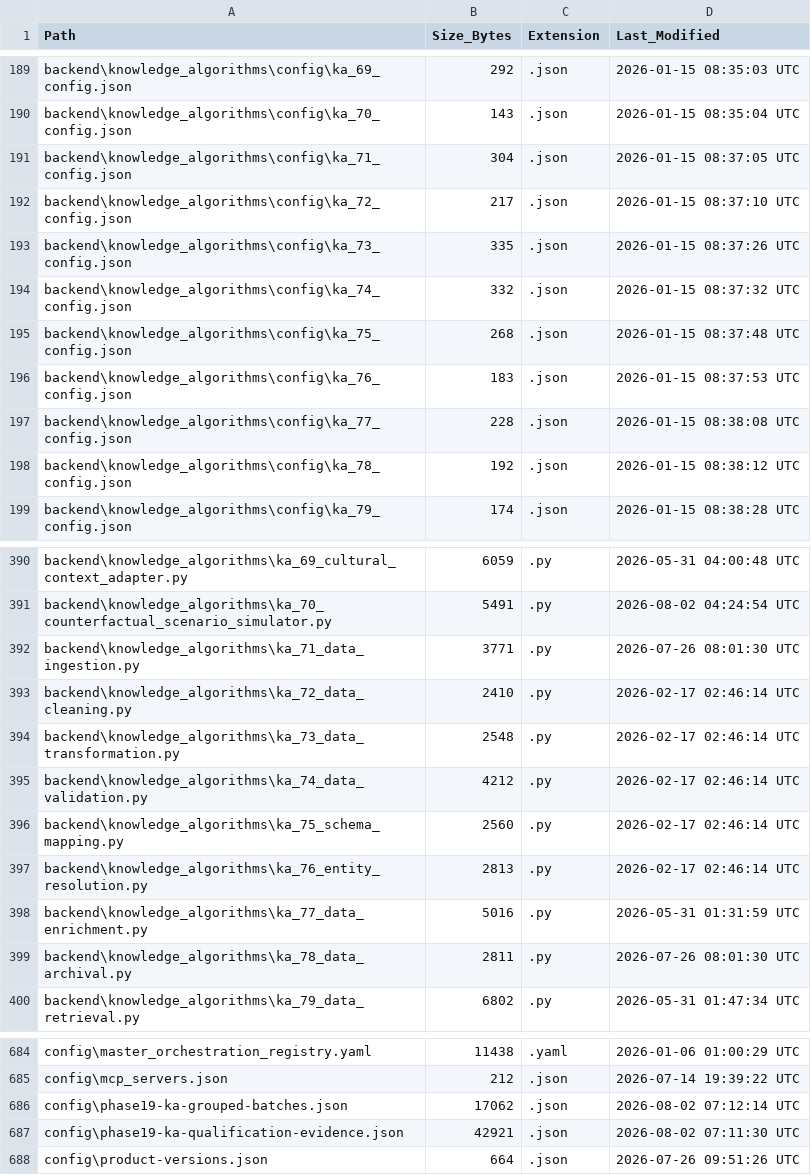
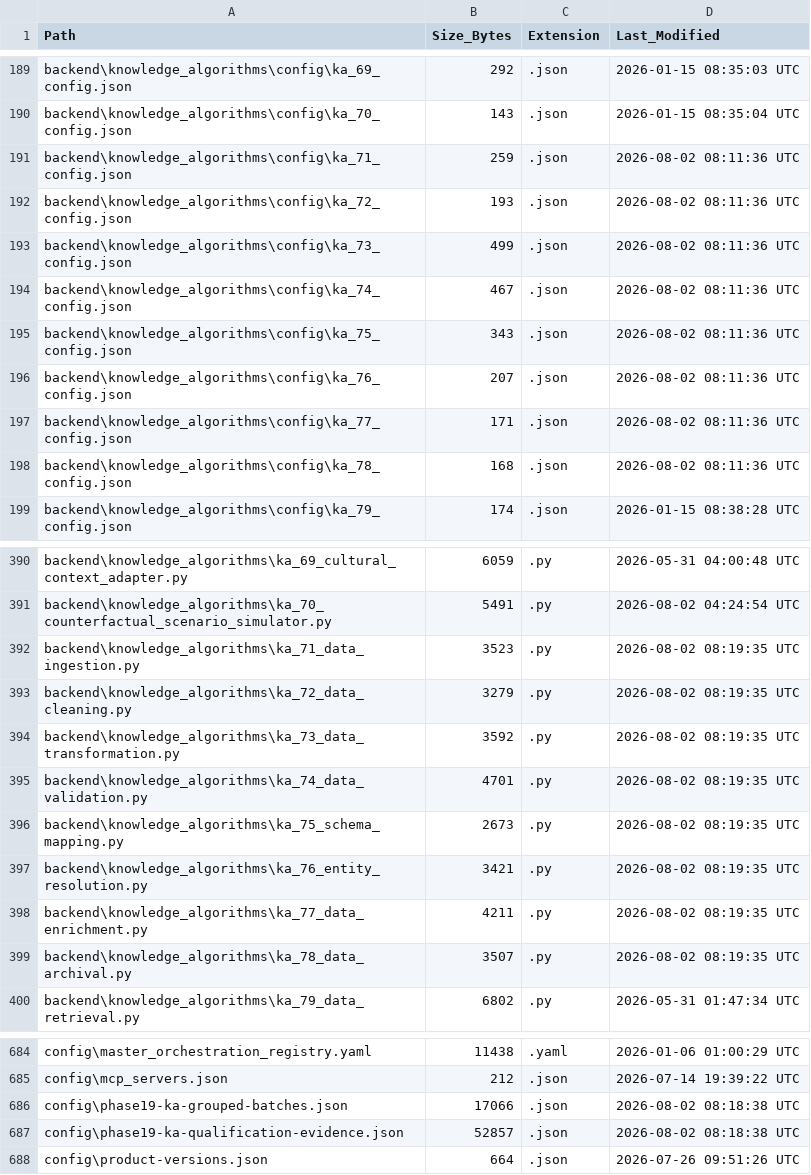
Before and after one commit to kherrera6219/DataLogicEngine, a CSV file: docs/FILE_INVENTORY.csv, drawn as a sheet; only a part is shown, gaps mark what is left out; the diff covers the shown part only.

```diff
--- a/docs/FILE_INVENTORY.csv
+++ b/docs/FILE_INVENTORY.csv
@@ -190,10 +190,10 @@ backend\knowledge_algorithms\config\ka_69_config.json,292,.json,2026-01-15 08:35
 backend\knowledge_algorithms\config\ka_70_config.json,143,.json,2026-01-15 08:35:04 UTC
-backend\knowledge_algorithms\config\ka_71_config.json,304,.json,2026-01-15 08:37:05 UTC
-backend\knowledge_algorithms\config\ka_72_config.json,217,.json,2026-01-15 08:37:10 UTC
-backend\knowledge_algorithms\config\ka_73_config.json,335,.json,2026-01-15 08:37:26 UTC
-backend\knowledge_algorithms\config\ka_74_config.json,332,.json,2026-01-15 08:37:32 UTC
-backend\knowledge_algorithms\config\ka_75_config.json,268,.json,2026-01-15 08:37:48 UTC
-backend\knowledge_algorithms\config\ka_76_config.json,183,.json,2026-01-15 08:37:53 UTC
-backend\knowledge_algorithms\config\ka_77_config.json,228,.json,2026-01-15 08:38:08 UTC
-backend\knowledge_algorithms\config\ka_78_config.json,192,.json,2026-01-15 08:38:12 UTC
+backend\knowledge_algorithms\config\ka_71_config.json,259,.json,2026-08-02 08:11:36 UTC
+backend\knowledge_algorithms\config\ka_72_config.json,193,.json,2026-08-02 08:11:36 UTC
+backend\knowledge_algorithms\config\ka_73_config.json,499,.json,2026-08-02 08:11:36 UTC
+backend\knowledge_algorithms\config\ka_74_config.json,467,.json,2026-08-02 08:11:36 UTC
+backend\knowledge_algorithms\config\ka_75_config.json,343,.json,2026-08-02 08:11:36 UTC
+backend\knowledge_algorithms\config\ka_76_config.json,207,.json,2026-08-02 08:11:36 UTC
+backend\knowledge_algorithms\config\ka_77_config.json,171,.json,2026-08-02 08:11:36 UTC
+backend\knowledge_algorithms\config\ka_78_config.json,168,.json,2026-08-02 08:11:36 UTC
 backend\knowledge_algorithms\config\ka_79_config.json,174,.json,2026-01-15 08:38:28 UTC
@@ -391,10 +391,10 @@ backend\knowledge_algorithms\ka_69_cultural_context_adapter.py,6059,.py,2026-05-
 backend\knowledge_algorithms\ka_70_counterfactual_scenario_simulator.py,5491,.py,2026-08-02 04:24:54 UTC
-backend\knowledge_algorithms\ka_71_data_ingestion.py,3771,.py,2026-07-26 08:01:30 UTC
-backend\knowledge_algorithms\ka_72_data_cleaning.py,2410,.py,2026-02-17 02:46:14 UTC
-backend\knowledge_algorithms\ka_73_data_transformation.py,2548,.py,2026-02-17 02:46:14 UTC
-backend\knowledge_algorithms\ka_74_data_validation.py,4212,.py,2026-02-17 02:46:14 UTC
-backend\knowledge_algorithms\ka_75_schema_mapping.py,2560,.py,2026-02-17 02:46:14 UTC
-backend\knowledge_algorithms\ka_76_entity_resolution.py,2813,.py,2026-02-17 02:46:14 UTC
-backend\knowledge_algorithms\ka_77_data_enrichment.py,5016,.py,2026-05-31 01:31:59 UTC
-backend\knowledge_algorithms\ka_78_data_archival.py,2811,.py,2026-07-26 08:01:30 UTC
+backend\knowledge_algorithms\ka_71_data_ingestion.py,3523,.py,2026-08-02 08:19:35 UTC
+backend\knowledge_algorithms\ka_72_data_cleaning.py,3279,.py,2026-08-02 08:19:35 UTC
+backend\knowledge_algorithms\ka_73_data_transformation.py,3592,.py,2026-08-02 08:19:35 UTC
+backend\knowledge_algorithms\ka_74_data_validation.py,4701,.py,2026-08-02 08:19:35 UTC
+backend\knowledge_algorithms\ka_75_schema_mapping.py,2673,.py,2026-08-02 08:19:35 UTC
+backend\knowledge_algorithms\ka_76_entity_resolution.py,3421,.py,2026-08-02 08:19:35 UTC
+backend\knowledge_algorithms\ka_77_data_enrichment.py,4211,.py,2026-08-02 08:19:35 UTC
+backend\knowledge_algorithms\ka_78_data_archival.py,3507,.py,2026-08-02 08:19:35 UTC
 backend\knowledge_algorithms\ka_79_data_retrieval.py,6802,.py,2026-05-31 01:47:34 UTC
@@ -685,4 +685,4 @@ config\master_orchestration_registry.yaml,11438,.yaml,2026-01-06 01:00:29 UTC
 config\mcp_servers.json,212,.json,2026-07-14 19:39:22 UTC
-config\phase19-ka-grouped-batches.json,17062,.json,2026-08-02 07:12:14 UTC
-config\phase19-ka-qualification-evidence.json,42921,.json,2026-08-02 07:11:30 UTC
+config\phase19-ka-grouped-batches.json,17066,.json,2026-08-02 08:18:38 UTC
+config\phase19-ka-qualification-evidence.json,52857,.json,2026-08-02 08:18:38 UTC
 config\product-versions.json,664,.json,2026-07-26 09:51:26 UTC
```
Also changed, not shown: 57 edited cells elsewhere in this file, reports/production-readiness/2026/phase-19/ka-qualification-matrix.csv, 48 other files.
